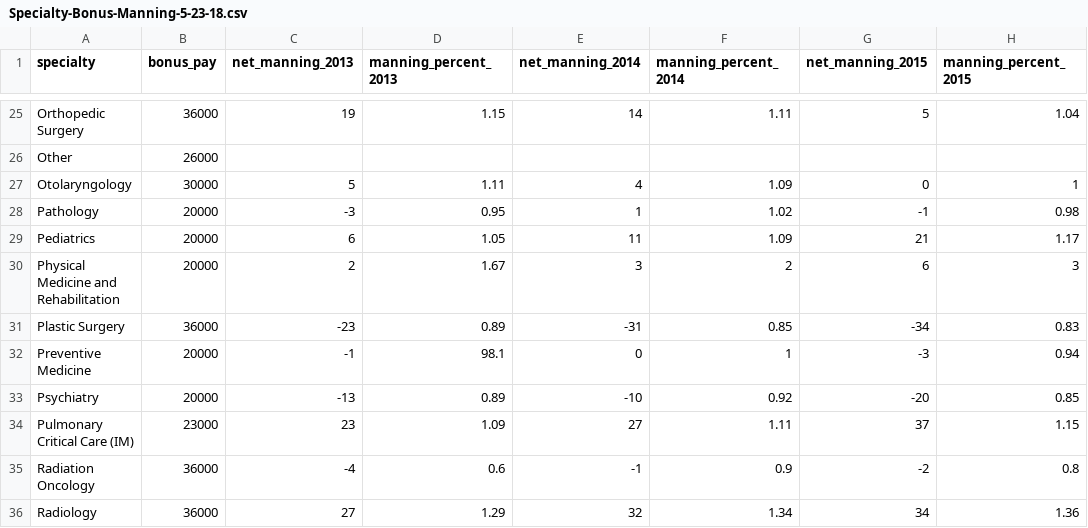
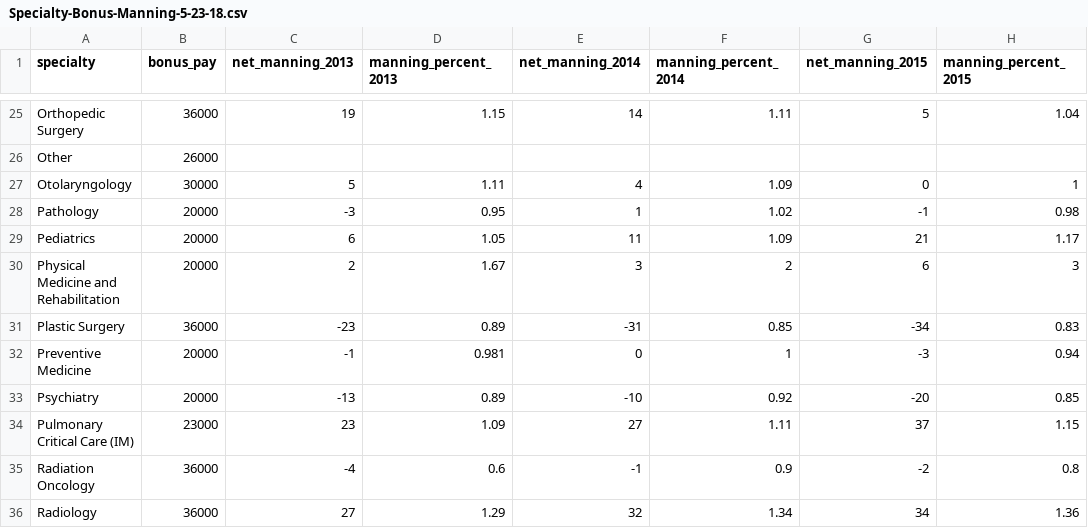
Before and after one commit to OuhscBbmc/usnavy-assignment-survey-1, a CSV file: data-public/original/Specialty-Bonus-Manning-5-23-18.csv, drawn as a sheet; only a part is shown, gaps mark what is left out; the diff names each change by its address in the sheet, - before the commit and + after, or states it on an @@ line.

Commit message:
manning_proportion & critical_war
ref #3

```diff
--- a/data-public/original/Specialty-Bonus-Manning-5-23-18.csv
+++ b/data-public/original/Specialty-Bonus-Manning-5-23-18.csv
-D32 (manning_percent_2013): 98.1
+D32 (manning_percent_2013): 0.981
```
Also changed, not shown: data-public/raw/specialty-bonus-manning.csv, 15 other files.
